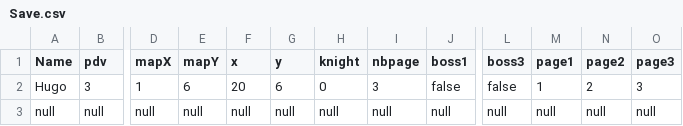
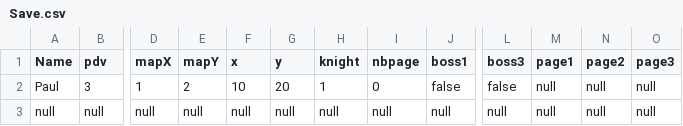
Before and after one commit to hugoD4846/Dozel, a CSV file: classes/Save.csv, drawn as a sheet; only a part is shown, gaps mark what is left out; the diff names each change by its address in the sheet, - before the commit and + after, or states it on an @@ line.

```diff
--- a/classes/Save.csv
+++ b/classes/Save.csv
-A2 (Name): Hugo
+A2 (Name): Paul
-E2 (mapY): 6
+E2 (mapY): 2
-F2 (x): 20
+F2 (x): 10
-G2 (y): 6
+G2 (y): 20
-H2 (knight): 0
+H2 (knight): 1
-I2 (nbpage): 3
+I2 (nbpage): 0
-M2 (page1): 1
+M2 (page1): null
-N2 (page2): 2
+N2 (page2): null
-O2 (page3): 3
+O2 (page3): null
```
Also changed, not shown: 8 other files.
